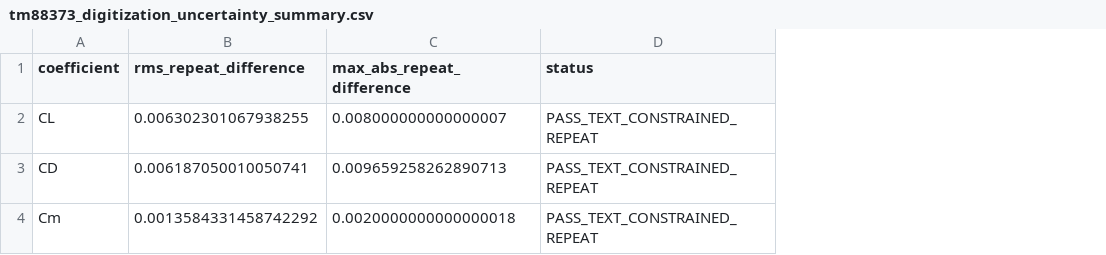
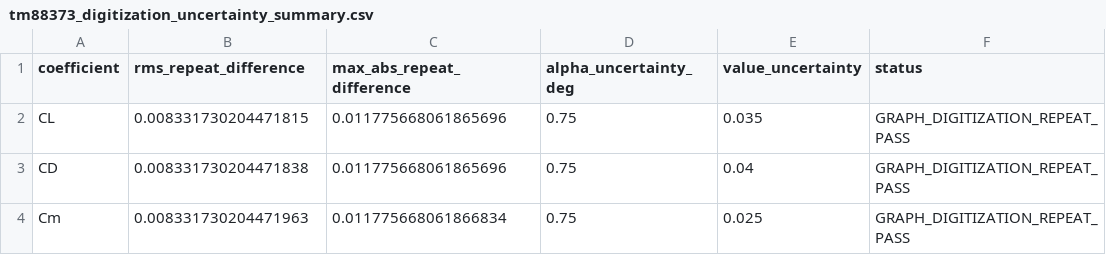
Before and after one commit to x162645/tiltrotor-matlab, a CSV file: data/wing_full_angle/tm88373_digitized/tm88373_digitization_uncertainty_summary.csv, drawn as a sheet; addresses are those after the commit; the diff names each change by its address in the sheet, - before the commit and + after, or states it on an @@ line.

```diff
--- a/data/wing_full_angle/tm88373_digitized/tm88373_digitization_uncertainty_summary.csv
+++ b/data/wing_full_angle/tm88373_digitized/tm88373_digitization_uncertainty_summary.csv
+column D (alpha_uncertainty_deg), rows 2-4: all 0.75
+column E (value_uncertainty), rows 2-4: 0.035 | 0.04 | 0.025
-B2 (rms_repeat_difference): 0.006302301067938255
+B2 (rms_repeat_difference): 0.008331730204471815
-C2 (max_abs_repeat_difference): 0.008000000000000007
+C2 (max_abs_repeat_difference): 0.011775668061865696
-F2:F4 (status): PASS_TEXT_CONSTRAINED_REPEAT
+F2:F4 (status): GRAPH_DIGITIZATION_REPEAT_PASS
-B3 (rms_repeat_difference): 0.006187050010050741
+B3 (rms_repeat_difference): 0.008331730204471838
-C3 (max_abs_repeat_difference): 0.009659258262890713
+C3 (max_abs_repeat_difference): 0.011775668061865696
-B4 (rms_repeat_difference): 0.0013584331458742292
+B4 (rms_repeat_difference): 0.008331730204471963
-C4 (max_abs_repeat_difference): 0.0020000000000000018
+C4 (max_abs_repeat_difference): 0.011775668061866834
```
Also changed, not shown: validation/wing_full_angle/full_angle/bridge_candidate_summary.csv, validation/wing_full_angle/full_angle/source_class_share_audit.csv, 36 other files.
